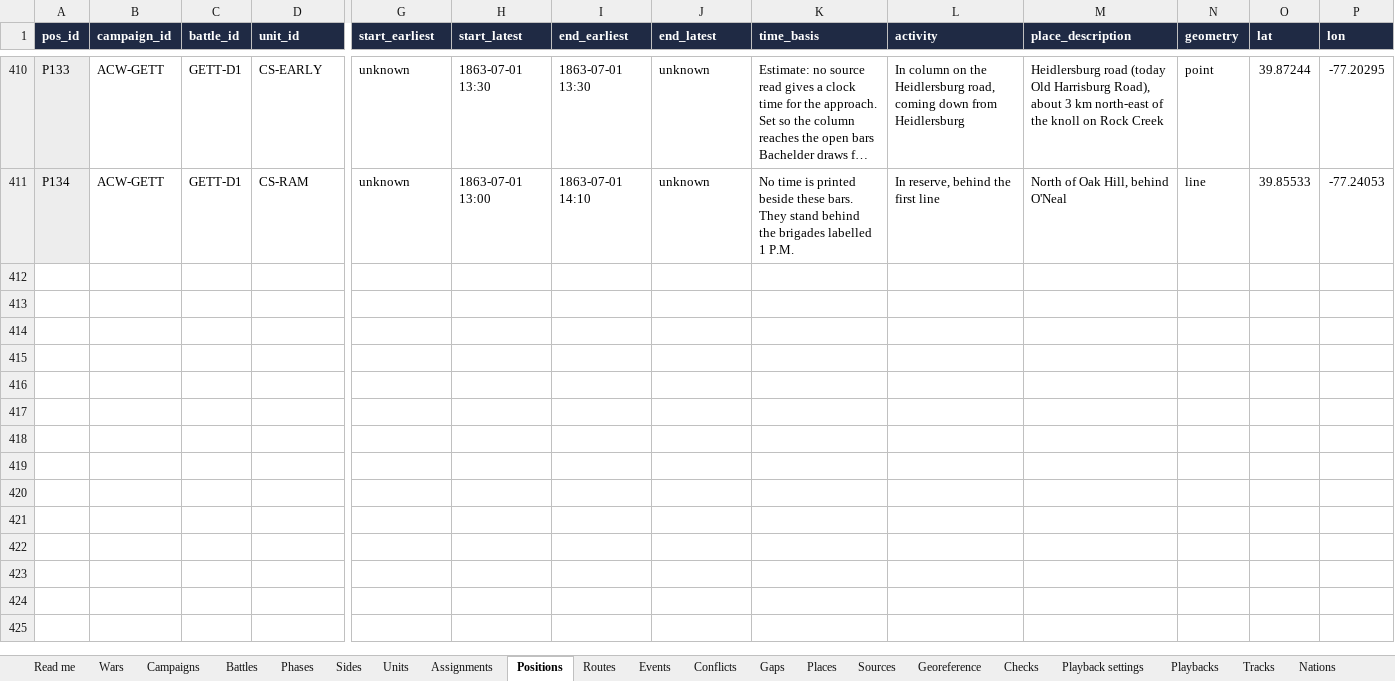
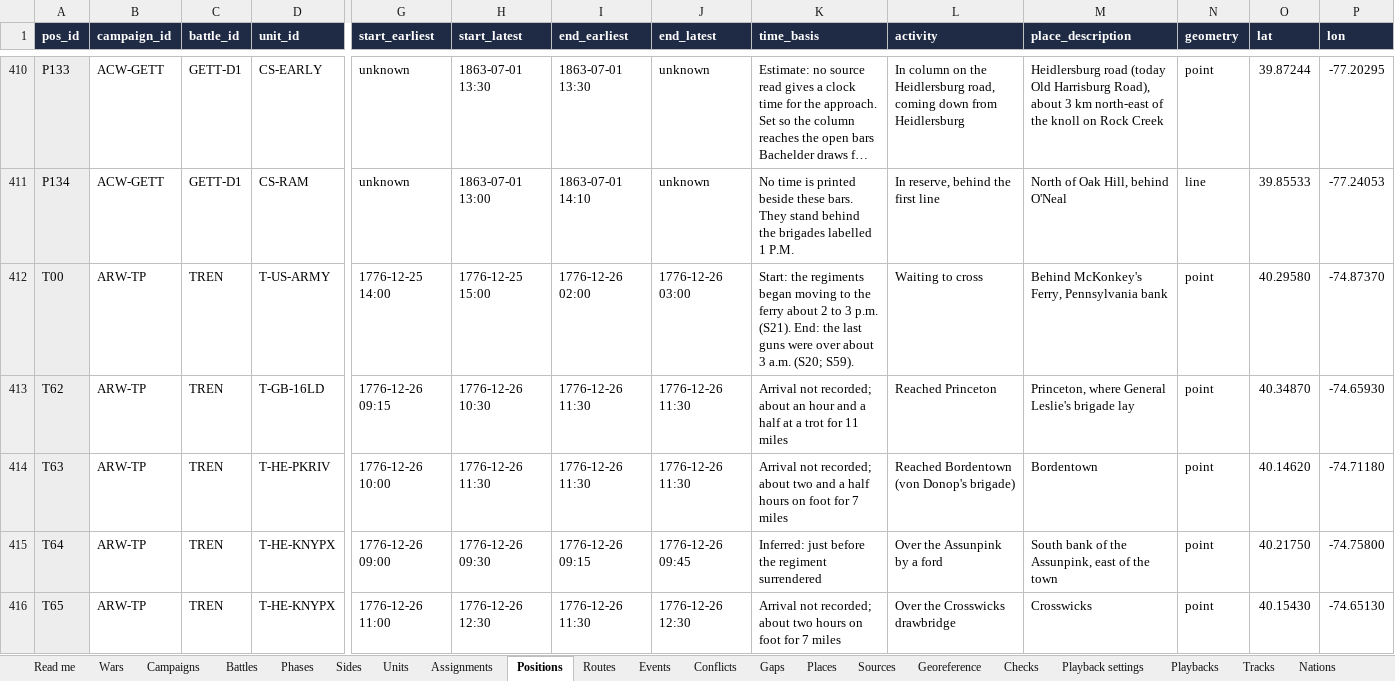
Before and after one commit to mgm9000/WarMapper, an Excel workbook: data/WarMapper battle data.xlsx, sheet Positions, drawn as a sheet; only a part is shown, gaps mark what is left out; long unchanged cells end in …; values as stored, in another font and other column widths than the file's, no borders; rows hold the shown columns only; the diff names each change by its address in the sheet, - before the commit and + after, or states it on an @@ line.

```diff
--- a/data/WarMapper battle data.xlsx (sheet Positions)
+++ b/data/WarMapper battle data.xlsx (sheet Positions)
+row 412: T00 | ARW-TP | TREN | T-US-ARMY | 1776-12-25 14:00 | 1776-12-25 15:00 | 1776-12-26 02:00 | 1776-12-26 03:00 | Start: the regiments began moving to the ferry about 2 to 3 p.m. (S21). End: the last guns were over about 3 a.m. (S20; S59). | Waiting to cross | Behind McKonkey's Ferry, Pennsylvania bank | point | 40.29580 | -74.87370
+row 413: T62 | ARW-TP | TREN | T-GB-16LD | 1776-12-26 09:15 | 1776-12-26 10:30 | 1776-12-26 11:30 | 1776-12-26 11:30 | Arrival not recorded; about an hour and a half at a trot for 11 miles | Reached Princeton | Princeton, where General Leslie's brigade lay | point | 40.34870 | -74.65930
+row 414: T63 | ARW-TP | TREN | T-HE-PKRIV | 1776-12-26 10:00 | 1776-12-26 11:30 | 1776-12-26 11:30 | 1776-12-26 11:30 | Arrival not recorded; about two and a half hours on foot for 7 miles | Reached Bordentown (von Donop's brigade) | Bordentown | point | 40.14620 | -74.71180
+row 415: T64 | ARW-TP | TREN | T-HE-KNYPX | 1776-12-26 09:00 | 1776-12-26 09:30 | 1776-12-26 09:15 | 1776-12-26 09:45 | Inferred: just before the regiment surrendered | Over the Assunpink by a ford | South bank of the Assunpink, east of the town | point | 40.21750 | -74.75800
+row 416: T65 | ARW-TP | TREN | T-HE-KNYPX | 1776-12-26 11:00 | 1776-12-26 12:30 | 1776-12-26 11:30 | 1776-12-26 12:30 | Arrival not recorded; about two hours on foot for 7 miles | Over the Crosswicks drawbridge | Crosswicks | point | 40.15430 | -74.65130
```
Also changed, not shown: sheet Maps, sheet Tracks, sheet Routes, sheet Playback settings, sheet Events, sheet Units, 4 more sheets, 16 other files.
